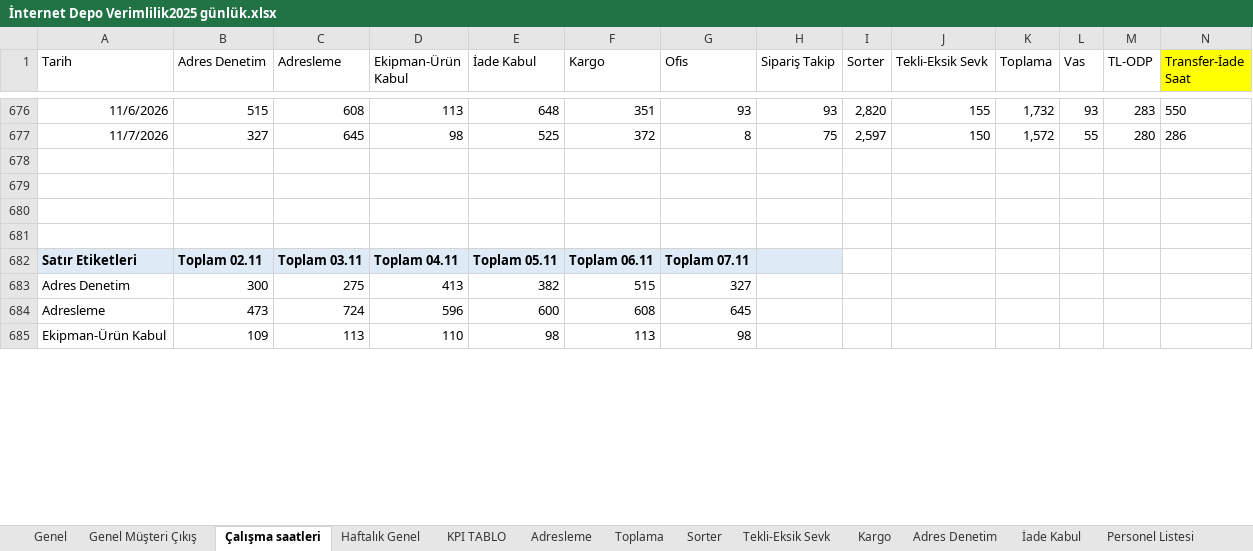
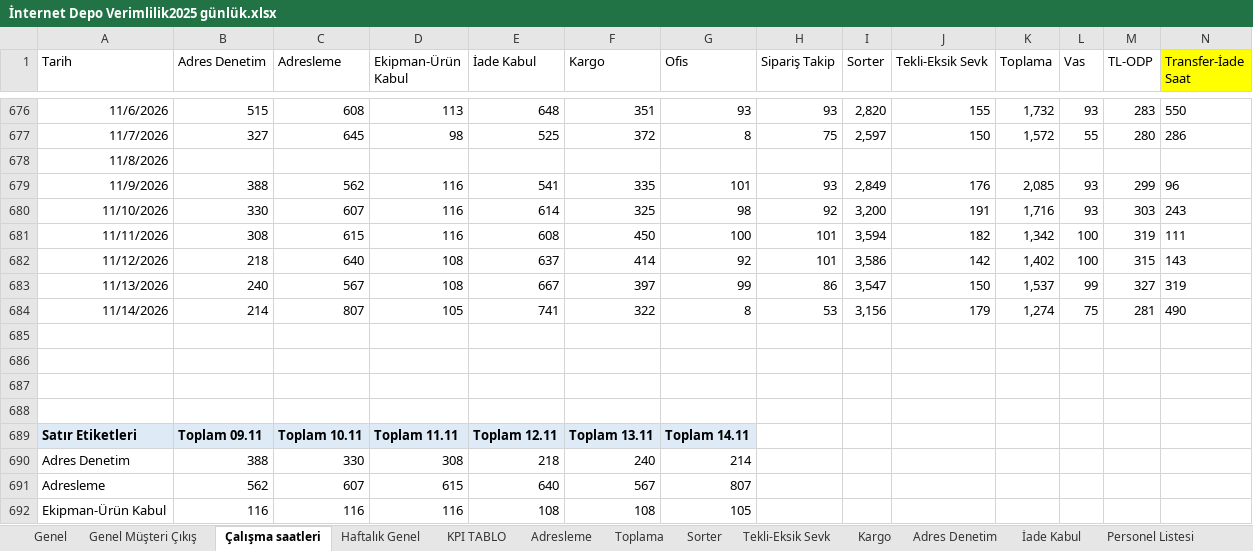
Before and after one commit to omer44-Coder/Dashboard, an Excel workbook: İnternet Depo Verimlilik2025 günlük.xlsx, sheet Çalışma saatleri, drawn as a sheet; only a part is shown, gaps mark what is left out; values as stored, in another font and other column widths than the file's, no borders; addresses are those after the commit; rows hold the shown columns only; the diff covers the shown part only; the diff names each change by its address in the sheet, - before the commit and + after, or states it on an @@ line.

```diff
--- a/İnternet Depo Verimlilik2025 günlük.xlsx (sheet Çalışma saatleri)
+++ b/İnternet Depo Verimlilik2025 günlük.xlsx (sheet Çalışma saatleri)
+row 678: 11/8/2026
+row 679: 11/9/2026 | 388 | 562 | 116 | 541 | 335 | 101 | 93 | 2,849 | 176 | 2,085 | 93 | 299 | 96
+row 680: 11/10/2026 | 330 | 607 | 116 | 614 | 325 | 98 | 92 | 3,200 | 191 | 1,716 | 93 | 303 | 243
+row 681: 11/11/2026 | 308 | 615 | 116 | 608 | 450 | 100 | 101 | 3,594 | 182 | 1,342 | 100 | 319 | 111
+row 682: 11/12/2026 | 218 | 640 | 108 | 637 | 414 | 92 | 101 | 3,586 | 142 | 1,402 | 100 | 315 | 143
+row 683: 11/13/2026 | 240 | 567 | 108 | 667 | 397 | 99 | 86 | 3,547 | 150 | 1,537 | 99 | 327 | 319
+row 684: 11/14/2026 | 214 | 807 | 105 | 741 | 322 | 8 | 53 | 3,156 | 179 | 1,274 | 75 | 281 | 490
-B689 (Adres Denetim): Toplam 02.11
+B689 (Adres Denetim): Toplam 09.11
-C689 (Adresleme): Toplam 03.11
+C689 (Adresleme): Toplam 10.11
-D689 (Ekipman-Ürün Kabul): Toplam 04.11
+D689 (Ekipman-Ürün Kabul): Toplam 11.11
-E689 (İade Kabul): Toplam 05.11
+E689 (İade Kabul): Toplam 12.11
-F689 (Kargo): Toplam 06.11
+F689 (Kargo): Toplam 13.11
-G689 (Ofis): Toplam 07.11
+G689 (Ofis): Toplam 14.11
-H689 fill: #DEEBF7
+H689 fill: none
-B690 (Adres Denetim): 300
+B690 (Adres Denetim): 388
-C690 (Adresleme): 275
+C690 (Adresleme): 330
-D690 (Ekipman-Ürün Kabul): 413
+D690 (Ekipman-Ürün Kabul): 308
-E690 (İade Kabul): 382
+E690 (İade Kabul): 218
-F690 (Kargo): 515
+F690 (Kargo): 240
-G690 (Ofis): 327
+G690 (Ofis): 214
-B691 (Adres Denetim): 473
+B691 (Adres Denetim): 562
-C691 (Adresleme): 724
+C691 (Adresleme): 607
-D691 (Ekipman-Ürün Kabul): 596
+D691 (Ekipman-Ürün Kabul): 615
-E691 (İade Kabul): 600
+E691 (İade Kabul): 640
-F691 (Kargo): 608
+F691 (Kargo): 567
-G691 (Ofis): 645
+G691 (Ofis): 807
-B692 (Adres Denetim): 109
+B692 (Adres Denetim): 116
-C692 (Adresleme): 113
+C692 (Adresleme): 116
-D692 (Ekipman-Ürün Kabul): 110
+D692 (Ekipman-Ürün Kabul): 116
-E692 (İade Kabul): 98
+E692 (İade Kabul): 108
-F692 (Kargo): 113
+F692 (Kargo): 108
-G692 (Ofis): 98
+G692 (Ofis): 105
```
Also changed, not shown: 3 added rows, 3 removed rows, 96 edited cells and cell formats elsewhere in this sheet, sheet Kargo, sheet KPI TABLO, sheet Genel, sheet Sorter, sheet Adresleme, sheet Adres Denetim, 5 more sheets, other sheet tabs, formulas that keep their value, charts or pictures.
